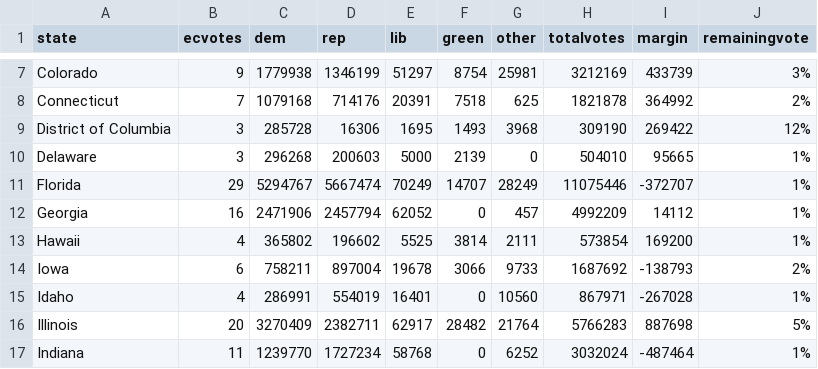
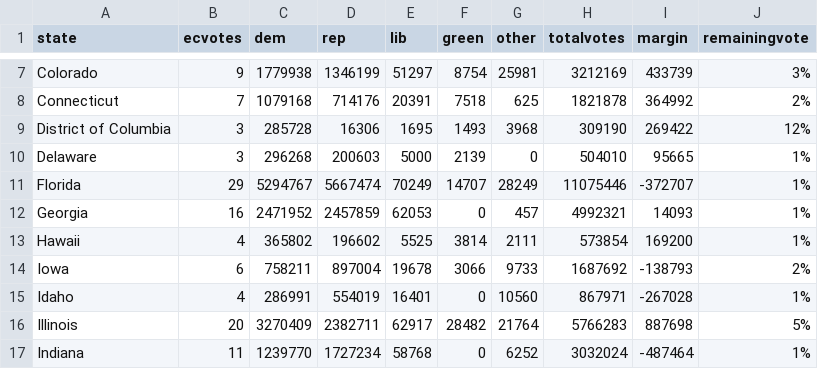
Before and after one commit to jcervas/2020-Elections, a CSV file: pres2020.csv, drawn as a sheet; only a part is shown, gaps mark what is left out.

```diff
--- a/pres2020.csv
+++ b/pres2020.csv
@@ -11,3 +11,3 @@
 "Florida",29,5294767,5667474,70249,14707,28249,11075446,-372707,"1%"
-"Georgia",16,2471906,2457794,62052,0,457,4992209,14112,"1%"
+"Georgia",16,2471952,2457859,62053,0,457,4992321,14093,"1%"
 "Hawaii",4,365802,196602,5525,3814,2111,573854,169200,"1%"
```
Also changed, not shown: counties2020.csv, house2020.csv.
